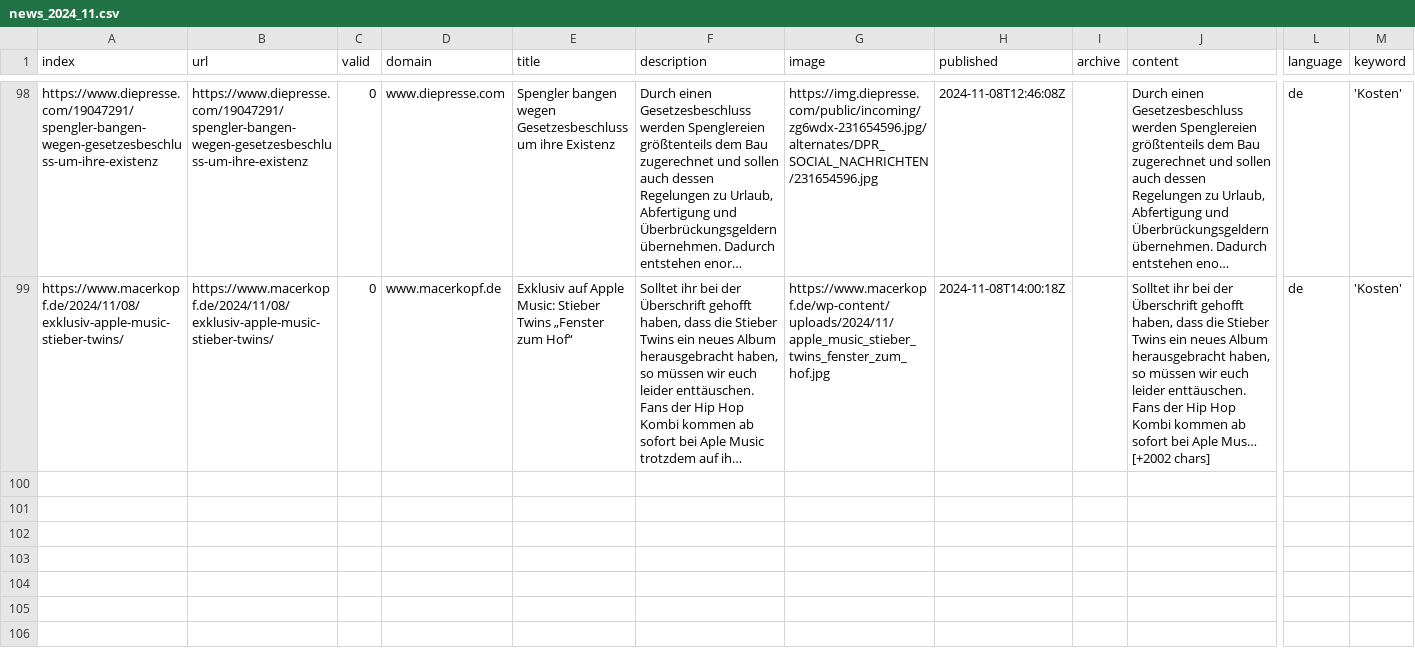
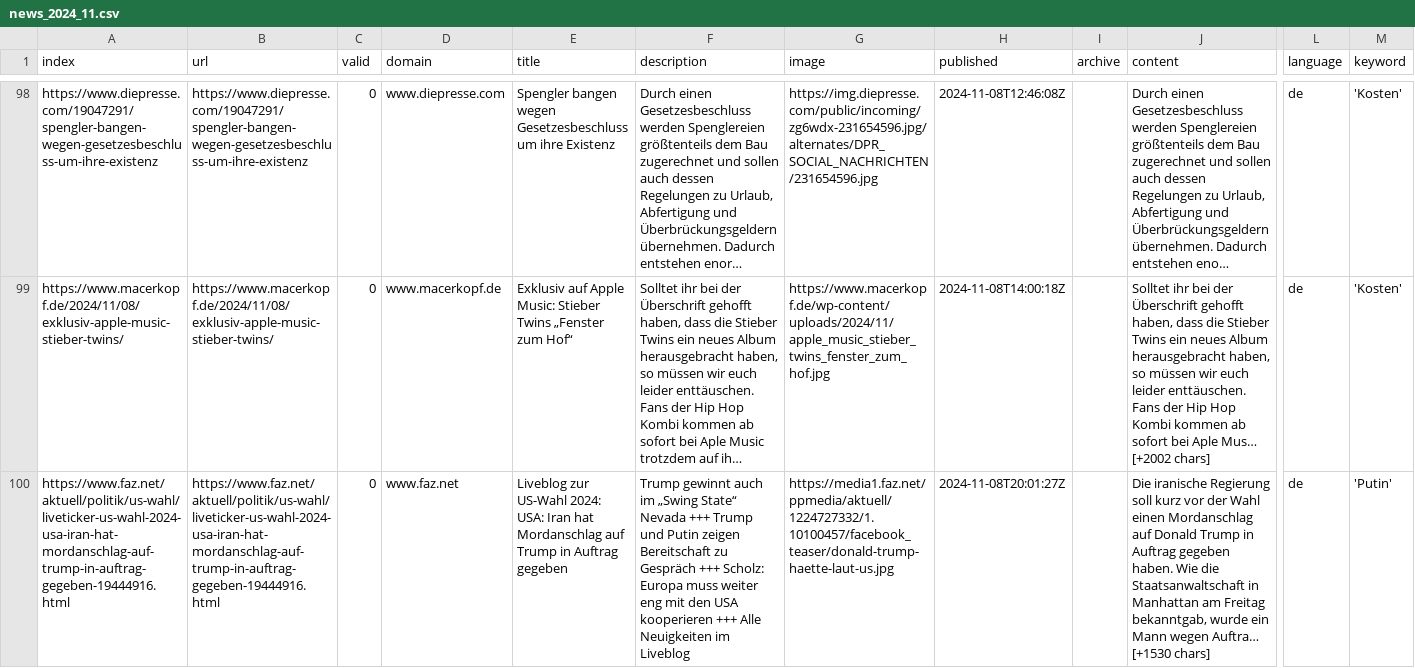
Before and after one commit to paularicarda-news/winterIsComing2, a CSV file: csv/news_2024_11.csv, drawn as a sheet; only a part is shown, gaps mark what is left out; long unchanged cells end in …; rows hold the shown columns only; the diff covers the shown part only; the diff names each change by its address in the sheet, - before the commit and + after, or states it on an @@ line.

```diff
--- a/csv/news_2024_11.csv
+++ b/csv/news_2024_11.csv
+row 100: https://www.faz.net/aktuell/politik/us-wahl/liveticker-us-wahl-2024-usa-iran-hat-mordanschlag-auf-trump-in-auftrag-gegeben-19444916.html | https://www.faz.net/aktuell/politik/us-wahl/liveticker-us-wahl-2024-usa-iran-hat-mordanschlag-auf-trump-in-auftrag-gegeben-19444916.html | 0 | www.faz.net | Liveblog zur US-Wahl 2024: USA: Iran hat Mordanschlag auf Trump in Auftrag gegeben | Trump gewinnt auch im „Swing State“ Nevada +++ Trump und Putin zeigen Bereitschaft zu Gespräch +++ Scholz: Europa muss weiter eng mit den USA kooperieren +++ Alle Neuigkeiten im Liveblog | https://media1.faz.net/ppmedia/aktuell/1224727332/1.10100457/facebook_teaser/donald-trump-haette-laut-us.jpg | 2024-11-08T20:01:27Z |  | Die iranische Regierung soll kurz vor der Wahl einen Mordanschlag auf Donald Trump in Auftrag gegeben haben. Wie die Staatsanwaltschaft in Manhattan am Freitag bekanntgab, wurde ein Mann wegen Auftra… [+1530 chars] | de | 'Putin'
```
Also changed, not shown: 1 added row elsewhere in this file, csv/news_2024_10.csv, keywords.csv.
